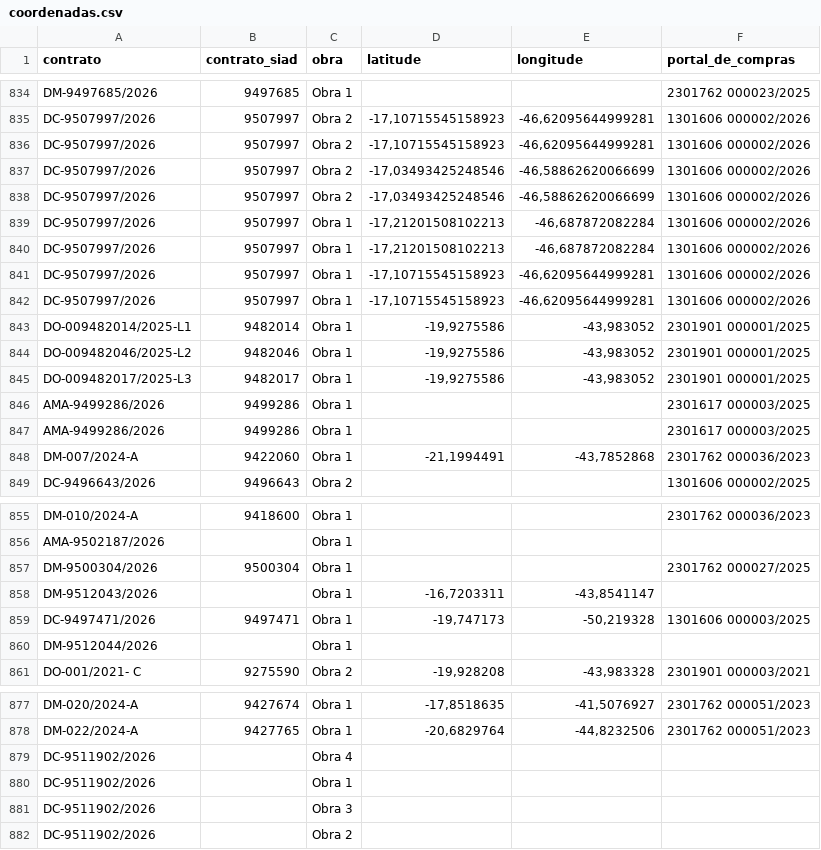
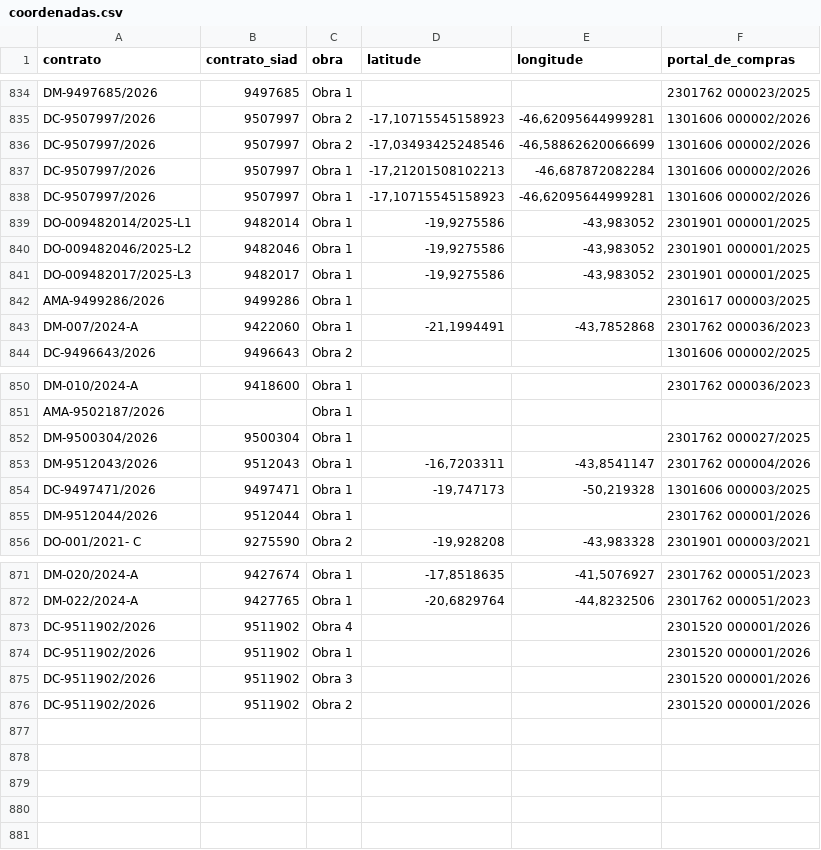
Before and after one commit to transparencia-mg/portal_obras, a CSV file: dataset/data/coordenadas.csv, drawn as a sheet; only a part is shown, gaps mark what is left out; the diff covers the shown part only.

```diff
--- a/dataset/data/coordenadas.csv
+++ b/dataset/data/coordenadas.csv
@@ -835,8 +835,4 @@ DM-9497685/2026;9497685;Obra 1;;;2301762 000023/2025
 DC-9507997/2026;9507997;Obra 2;-17,10715545158923;-46,62095644999281;1301606 000002/2026
-DC-9507997/2026;9507997;Obra 2;-17,10715545158923;-46,62095644999281;1301606 000002/2026
-DC-9507997/2026;9507997;Obra 2;-17,03493425248546;-46,58862620066699;1301606 000002/2026
 DC-9507997/2026;9507997;Obra 2;-17,03493425248546;-46,58862620066699;1301606 000002/2026
 DC-9507997/2026;9507997;Obra 1;-17,21201508102213;-46,687872082284;1301606 000002/2026
-DC-9507997/2026;9507997;Obra 1;-17,21201508102213;-46,687872082284;1301606 000002/2026
-DC-9507997/2026;9507997;Obra 1;-17,10715545158923;-46,62095644999281;1301606 000002/2026
 DC-9507997/2026;9507997;Obra 1;-17,10715545158923;-46,62095644999281;1301606 000002/2026
@@ -845,3 +841,2 @@ DO-009482046/2025-L2;9482046;Obra 1;-19,9275586;-43,983052;2301901 000001/2025
 DO-009482017/2025-L3;9482017;Obra 1;-19,9275586;-43,983052;2301901 000001/2025
-AMA-9499286/2026;9499286;Obra 1;;;2301617 000003/2025
 AMA-9499286/2026;9499286;Obra 1;;;2301617 000003/2025
@@ -857,5 +852,5 @@ DM-010/2024-A;9418600;Obra 1;;;2301762 000036/2023
 DM-9500304/2026;9500304;Obra 1;;;2301762 000027/2025
-DM-9512043/2026;;Obra 1;-16,7203311;-43,8541147;
+DM-9512043/2026;9512043;Obra 1;-16,7203311;-43,8541147;2301762 000004/2026
 DC-9497471/2026;9497471;Obra 1;-19,747173;-50,219328;1301606 000003/2025
-DM-9512044/2026;;Obra 1;;;
+DM-9512044/2026;9512044;Obra 1;;;2301762 000001/2026
 DO-001/2021- C;9275590;Obra 2;-19,928208;-43,983328;2301901 000003/2021
@@ -878,5 +872,5 @@ DM-020/2024-A;9427674;Obra 1;-17,8518635;-41,5076927;2301762 000051/2023
 DM-022/2024-A;9427765;Obra 1;-20,6829764;-44,8232506;2301762 000051/2023
-DC-9511902/2026;;Obra 4;;;
-DC-9511902/2026;;Obra 1;;;
-DC-9511902/2026;;Obra 3;;;
-DC-9511902/2026;;Obra 2;;;
+DC-9511902/2026;9511902;Obra 4;;;2301520 000001/2026
+DC-9511902/2026;9511902;Obra 1;;;2301520 000001/2026
+DC-9511902/2026;9511902;Obra 3;;;2301520 000001/2026
+DC-9511902/2026;9511902;Obra 2;;;2301520 000001/2026
```
Also changed, not shown: 1 removed row elsewhere in this file, dataset/data/contratos.csv, dataset/data/fiscais.csv, 4 other files.
